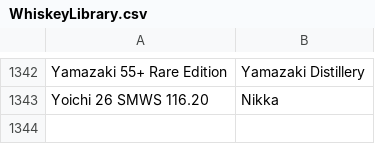
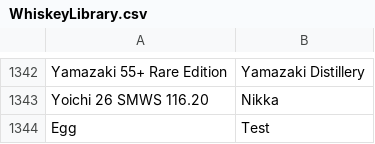
Before and after one commit to coreyh23/WhiskeyLibrary, a CSV file: WhiskeyLibrary.csv, drawn as a sheet; only a part is shown, gaps mark what is left out.

Commit message:
Update WhiskeyLibrary.csv

```diff
--- a/WhiskeyLibrary.csv
+++ b/WhiskeyLibrary.csv
@@ -1343 +1343,2 @@ Yamazaki 55+ Rare Edition, Yamazaki Distillery
 Yoichi 26 SMWS 116.20, Nikka
+Egg, Test
```
